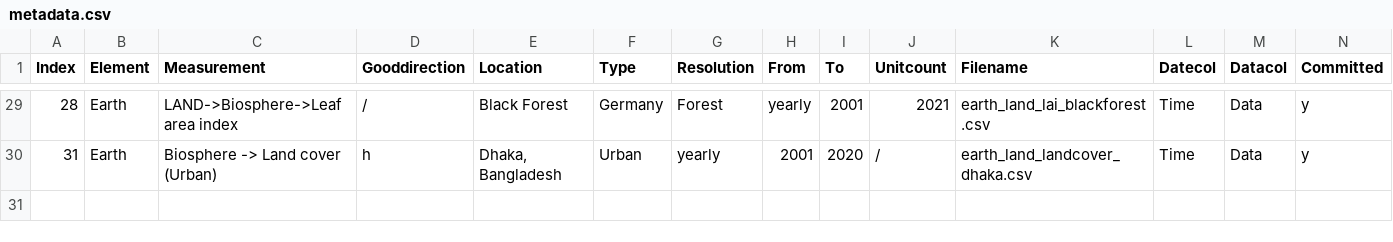
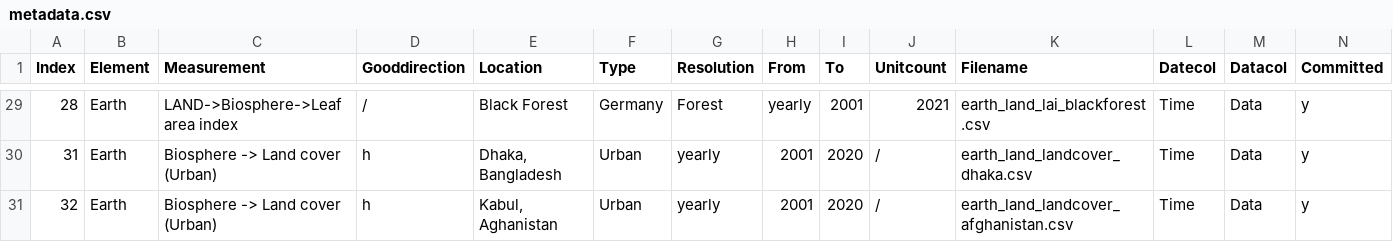
Before and after one commit to merlin-lacuna/stories-from-home-v1, a CSV file: data/metadata.csv, drawn as a sheet; only a part is shown, gaps mark what is left out; rows hold the shown columns only; the diff names each change by its address in the sheet, - before the commit and + after, or states it on an @@ line.

Commit message:
add data,yaml,meta

```diff
--- a/data/metadata.csv
+++ b/data/metadata.csv
+row 31: 32 | Earth | Biosphere -> Land cover (Urban) | h | Kabul, Aghanistan | Urban | yearly | 2001 | 2020 | / | earth_land_landcover_afghanistan.csv | Time | Data | y
```
Also changed, not shown: 2 other files.
